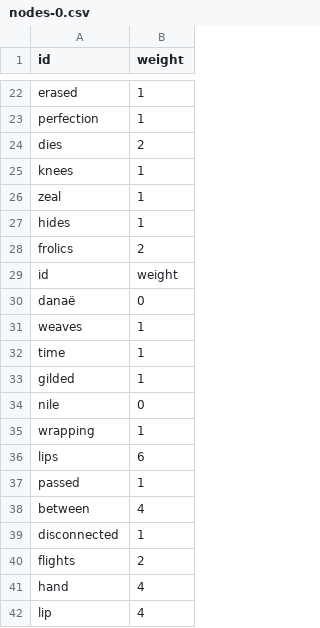
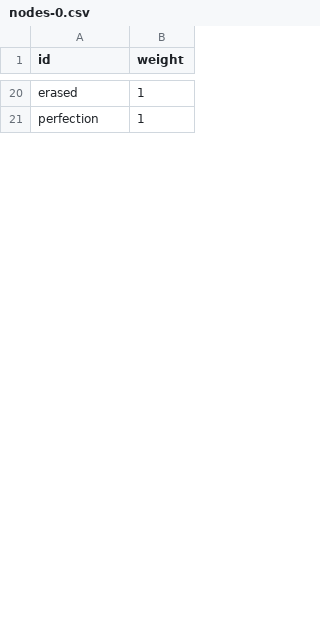
Before and after one commit to mormyridae/muerte-red, a CSV file: nodes-0.csv, drawn as a sheet; only a part is shown, gaps mark what is left out; the diff covers the shown part only.

```diff
--- a/nodes-0.csv
+++ b/nodes-0.csv
@@ -23,20 +21 @@ erased,1
 perfection,1
-dies,2
-knees,1
-zeal,1
-hides,1
-frolics,2
-id,weight
-danaë,0
-weaves,1
-time,1
-gilded,1
-nile,0
-wrapping,1
-lips,6
-passed,1
-between,4
-disconnected,1
-flights,2
-hand,4
-lip,4
```
Also changed, not shown: 6 added rows, 45 removed rows and 1 edited cell elsewhere in this file, edges-0.csv, edges-13.csv, 45 other files.
